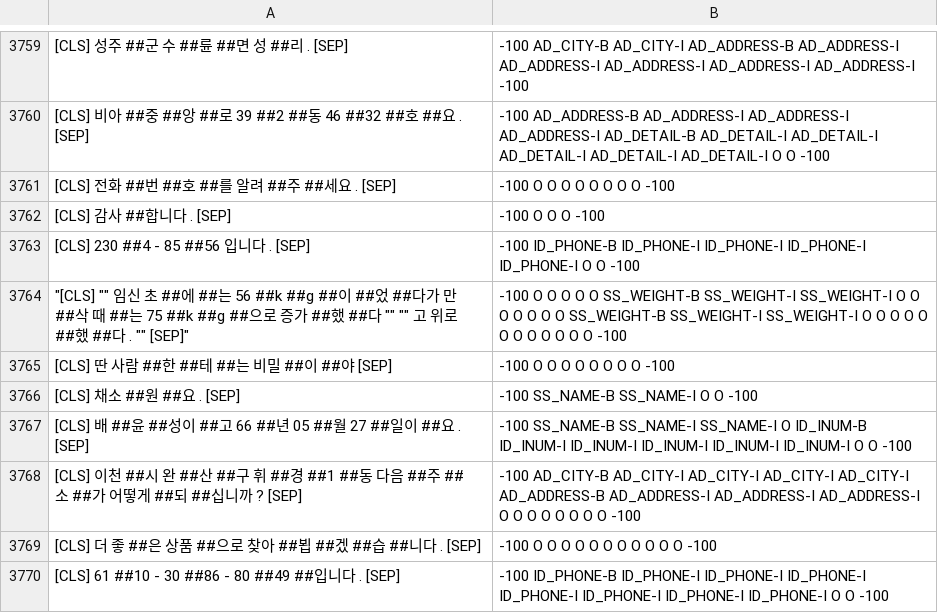
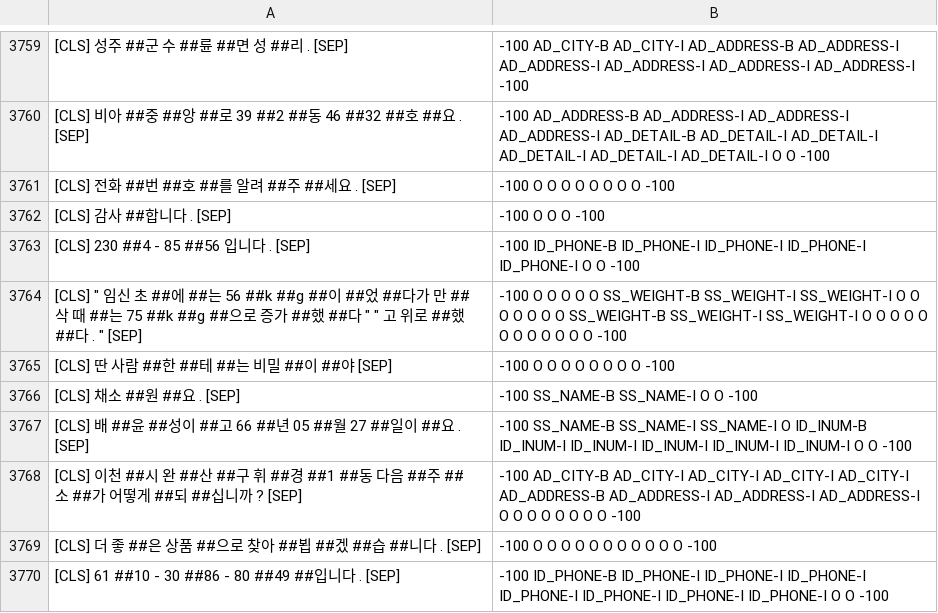
Before and after one commit to SangheonYi/I_want_PII_NER, a TSV file: res/train.tsv, drawn as a sheet; only a part is shown, gaps mark what is left out; the diff covers the shown part only.

```diff
--- a/res/train.tsv
+++ b/res/train.tsv
@@ -3763,3 +3763,3 @@
 [CLS] 230 ##4 - 85 ##56 입니다 . [SEP]	-100 ID_PHONE-B ID_PHONE-I ID_PHONE-I ID_PHONE-I ID_PHONE-I O O -100
-"""[CLS] """" 임신 초 ##에 ##는 56 ##k ##g ##이 ##었 ##다가 만 ##삭 때 ##는 75 ##k ##g ##으로 증가 ##했 ##다 """" """" 고 위로 ##했 ##다 . """" [SEP]"""	-100 O O O O O SS_WEIGHT-B SS_WEIGHT-I SS_WEIGHT-I O O O O O O O SS_WEIGHT-B SS_WEIGHT-I SS_WEIGHT-I O O O O O O O O O O O O -100
+"[CLS] "" 임신 초 ##에 ##는 56 ##k ##g ##이 ##었 ##다가 만 ##삭 때 ##는 75 ##k ##g ##으로 증가 ##했 ##다 "" "" 고 위로 ##했 ##다 . "" [SEP]"	-100 O O O O O SS_WEIGHT-B SS_WEIGHT-I SS_WEIGHT-I O O O O O O O SS_WEIGHT-B SS_WEIGHT-I SS_WEIGHT-I O O O O O O O O O O O O -100
 [CLS] 딴 사람 ##한 ##테 ##는 비밀 ##이 ##야 [SEP]	-100 O O O O O O O O -100
```
Also changed, not shown: 5 edited cells elsewhere in this file, res/test.tsv, 1 other file.
